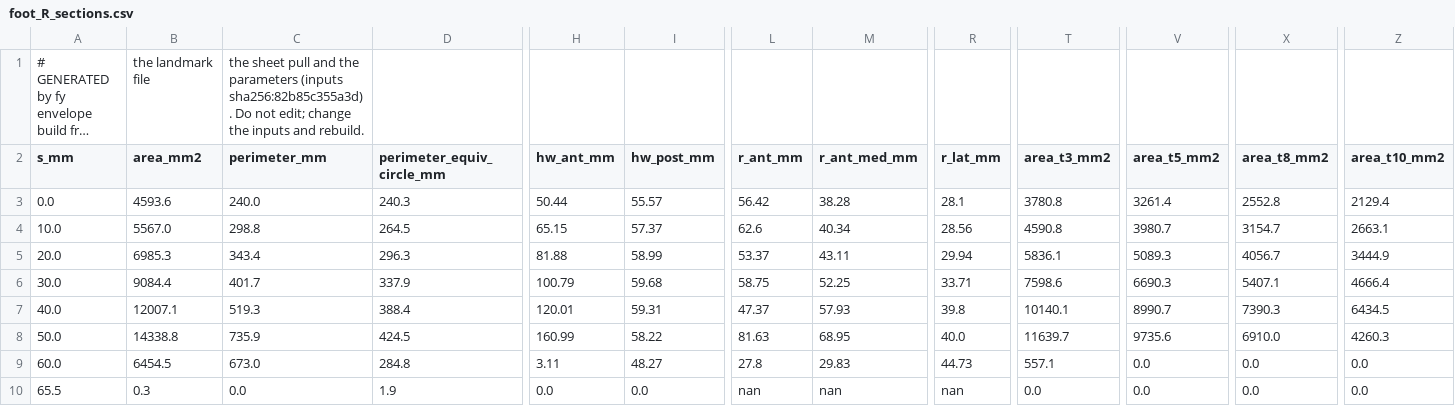
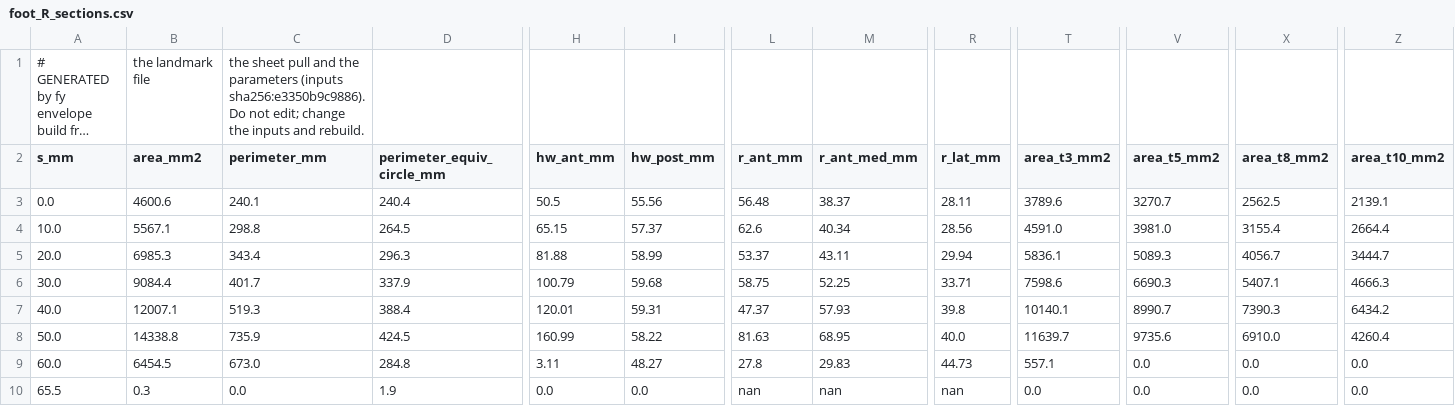
Before and after one commit to JoeCiampa3/freyja, a CSV file: data/envelope/foot_R_sections.csv, drawn as a sheet; only a part is shown, gaps mark what is left out; long unchanged cells end in …; the diff covers the shown part only; the diff names each change by its address in the sheet, - before the commit and + after, or states it on an @@ line.

```diff
--- a/data/envelope/foot_R_sections.csv
+++ b/data/envelope/foot_R_sections.csv
-C1 (perimeter_mm): …parameters (inputs sha256:82b85c355a3d). Do not…
+C1 (perimeter_mm): …parameters (inputs sha256:e3350b9c9886). Do not…
-B3 (area_mm2): 4593.6
+B3 (area_mm2): 4600.6
-C3 (perimeter_mm): 240.0
+C3 (perimeter_mm): 240.1
-D3 (perimeter_equiv_circle_mm): 240.3
+D3 (perimeter_equiv_circle_mm): 240.4
-H3 (hw_ant_mm): 50.44
+H3 (hw_ant_mm): 50.5
-I3 (hw_post_mm): 55.57
+I3 (hw_post_mm): 55.56
-L3 (r_ant_mm): 56.42
+L3 (r_ant_mm): 56.48
-M3 (r_ant_med_mm): 38.28
+M3 (r_ant_med_mm): 38.37
-R3 (r_lat_mm): 28.1
+R3 (r_lat_mm): 28.11
-T3 (area_t3_mm2): 3780.8
+T3 (area_t3_mm2): 3789.6
-V3 (area_t5_mm2): 3261.4
+V3 (area_t5_mm2): 3270.7
-X3 (area_t8_mm2): 2552.8
+X3 (area_t8_mm2): 2562.5
-Z3 (area_t10_mm2): 2129.4
+Z3 (area_t10_mm2): 2139.1
-B4 (area_mm2): 5567.0
+B4 (area_mm2): 5567.1
-T4 (area_t3_mm2): 4590.8
+T4 (area_t3_mm2): 4591.0
-V4 (area_t5_mm2): 3980.7
+V4 (area_t5_mm2): 3981.0
-X4 (area_t8_mm2): 3154.7
+X4 (area_t8_mm2): 3155.4
-Z4 (area_t10_mm2): 2663.1
+Z4 (area_t10_mm2): 2664.4
-Z5 (area_t10_mm2): 3444.9
+Z5 (area_t10_mm2): 3444.7
-Z6 (area_t10_mm2): 4666.4
+Z6 (area_t10_mm2): 4666.3
-Z7 (area_t10_mm2): 6434.5
+Z7 (area_t10_mm2): 6434.2
-Z8 (area_t10_mm2): 4260.3
+Z8 (area_t10_mm2): 4260.4
```
Also changed, not shown: 2 edited cells elsewhere in this file, data/envelope/shank_R_sections.csv, data/envelope/thigh_R_sections.csv, 22 other files.
